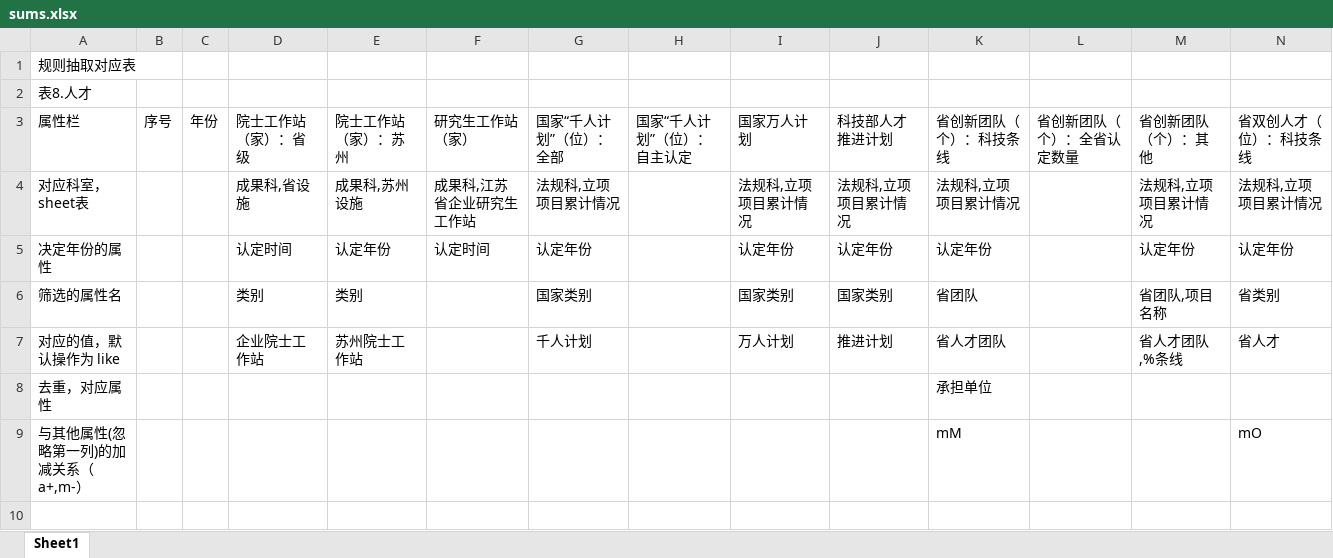
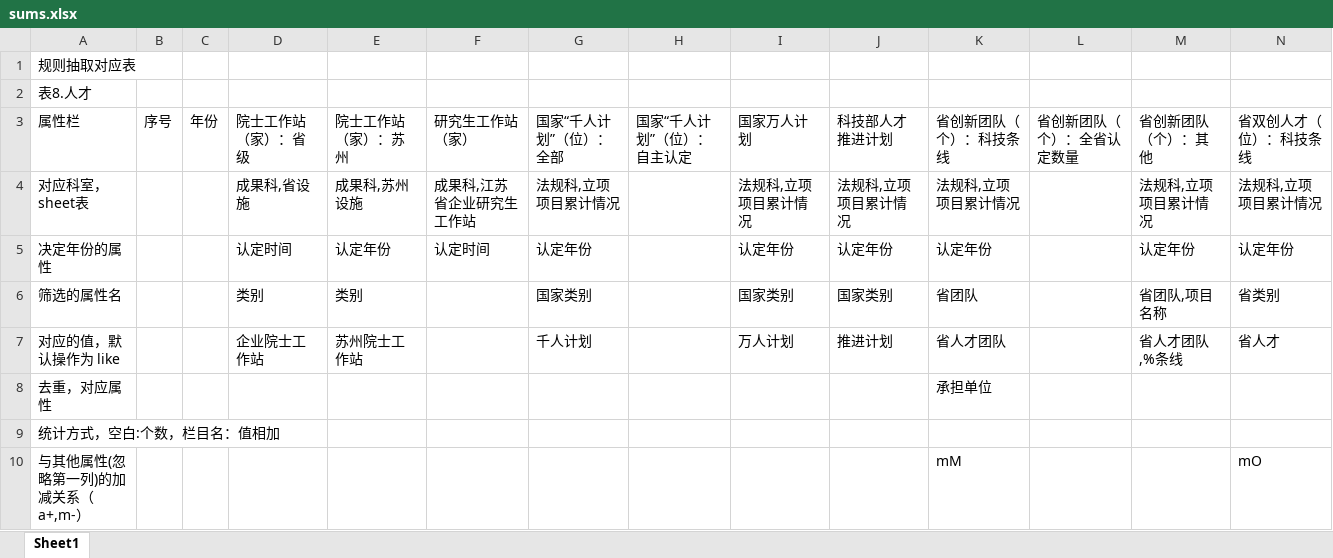
Before and after one commit to reflexzj/dataDisplay, an Excel workbook: dataDisplay/flaskapp/data/sums.xlsx, sheet Sheet1, drawn as a sheet; only a part is shown; values as stored, in another font and other column widths than the file's, no borders; rows hold the shown columns only; the diff names each change by its address in the sheet, - before the commit and + after, or states it on an @@ line.

```diff
--- a/dataDisplay/flaskapp/data/sums.xlsx (sheet Sheet1)
+++ b/dataDisplay/flaskapp/data/sums.xlsx (sheet Sheet1)
+row 9: 统计方式，空白:个数，栏目名：值相加
```
Also changed, not shown: 4 other files.
